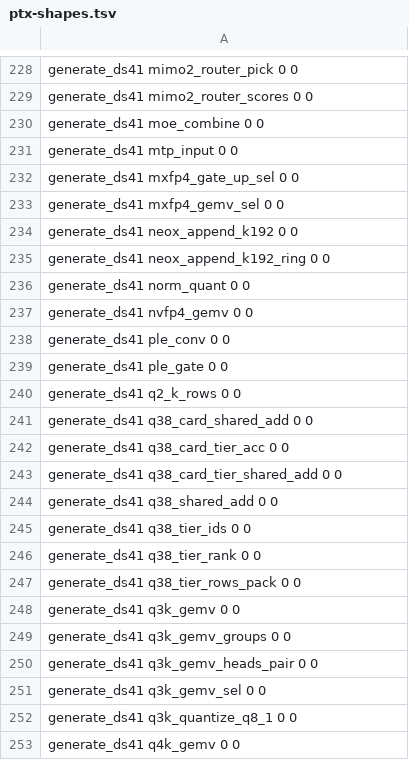
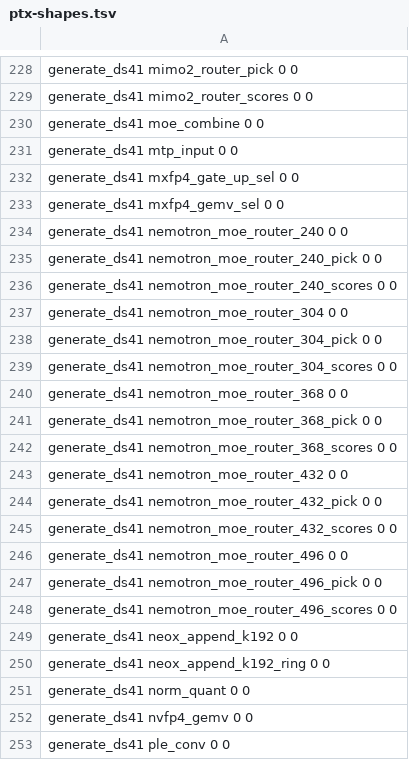
Before and after one commit to Burntgogi/bloomery, a TSV file: tools/ref/ptx-shapes.tsv, drawn as a sheet; only a part is shown, gaps mark what is left out; the shorter side is filled out with more unchanged rows; the diff covers the shown part only; the diff names each change by its address in the sheet, - before the commit and + after, or states it on an @@ line.

```diff
--- a/tools/ref/ptx-shapes.tsv
+++ b/tools/ref/ptx-shapes.tsv
+row 234: generate_ds41 nemotron_moe_router_240 0 0
+row 235: generate_ds41 nemotron_moe_router_240_pick 0 0
+row 236: generate_ds41 nemotron_moe_router_240_scores 0 0
+row 237: generate_ds41 nemotron_moe_router_304 0 0
+row 238: generate_ds41 nemotron_moe_router_304_pick 0 0
+row 239: generate_ds41 nemotron_moe_router_304_scores 0 0
+row 240: generate_ds41 nemotron_moe_router_368 0 0
+row 241: generate_ds41 nemotron_moe_router_368_pick 0 0
+row 242: generate_ds41 nemotron_moe_router_368_scores 0 0
+row 243: generate_ds41 nemotron_moe_router_432 0 0
+row 244: generate_ds41 nemotron_moe_router_432_pick 0 0
+row 245: generate_ds41 nemotron_moe_router_432_scores 0 0
+row 246: generate_ds41 nemotron_moe_router_496 0 0
+row 247: generate_ds41 nemotron_moe_router_496_pick 0 0
+row 248: generate_ds41 nemotron_moe_router_496_scores 0 0
```
Also changed, not shown: 15 added rows elsewhere in this file, tools/gate-paths.tsv, 1 other file.
